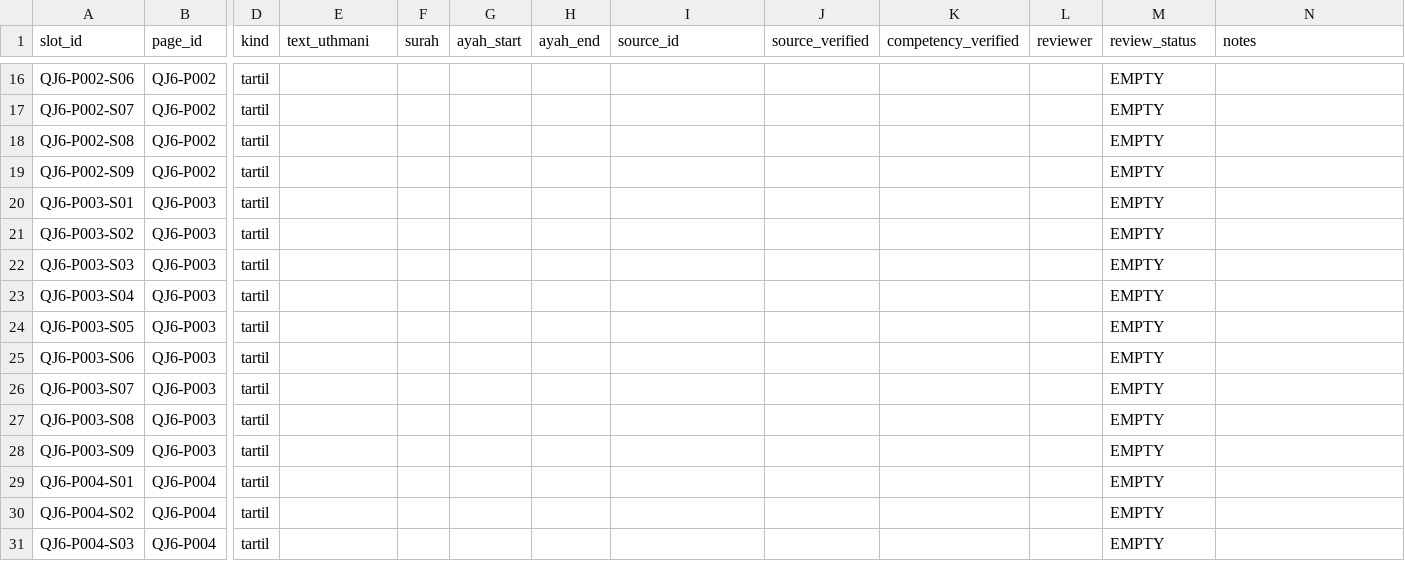
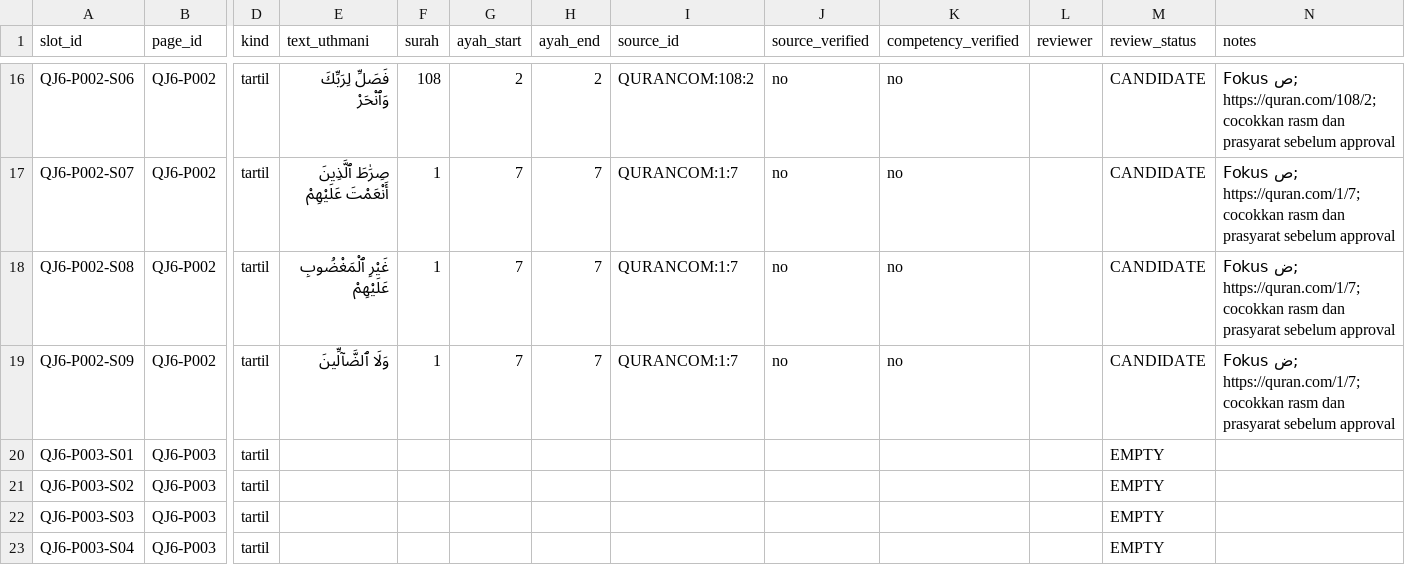
Before and after one commit to pesantrenriqa-boop/QURBATA, a CSV file: books/jilid-6/tools/QJ6-slots.csv, drawn as a sheet; only a part is shown, gaps mark what is left out; the shorter side is filled out with more unchanged rows; the diff covers the shown part only; the diff names each change by its address in the sheet, - before the commit and + after, or states it on an @@ line.

Commit message:
Populate QJ6 P002 with 9 Quranic source-linked candidate excerpts for isti'la خ ص ض

```diff
--- a/books/jilid-6/tools/QJ6-slots.csv
+++ b/books/jilid-6/tools/QJ6-slots.csv
-E16 (text_uthmani): (empty)
+E16 (text_uthmani): فَصَلِّ لِرَبِّكَ وَٱنْحَرْ
-F16 (surah): (empty)
+F16 (surah): 108
-G16 (ayah_start): (empty)
+G16 (ayah_start): 2
-H16 (ayah_end): (empty)
+H16 (ayah_end): 2
-I16 (source_id): (empty)
+I16 (source_id): QURANCOM:108:2
-J16:J19 (source_verified): (empty)
+J16:J19 (source_verified): no
-K16:K19 (competency_verified): (empty)
+K16:K19 (competency_verified): no
-M16:M19 (review_status): EMPTY
+M16:M19 (review_status): CANDIDATE
-N16 (notes): (empty)
+N16 (notes): Fokus ص; https://quran.com/108/2; cocokkan rasm dan prasyarat sebelum approval
-E17 (text_uthmani): (empty)
+E17 (text_uthmani): صِرَٰطَ ٱلَّذِينَ أَنْعَمْتَ عَلَيْهِمْ
-F17:F19 (surah): (empty)
+F17:F19 (surah): 1
-G17:G19 (ayah_start): (empty)
+G17:G19 (ayah_start): 7
-H17:H19 (ayah_end): (empty)
+H17:H19 (ayah_end): 7
-I17:I19 (source_id): (empty)
+I17:I19 (source_id): QURANCOM:1:7
-N17 (notes): (empty)
+N17 (notes): Fokus ص; https://quran.com/1/7; cocokkan rasm dan prasyarat sebelum approval
-E18 (text_uthmani): (empty)
+E18 (text_uthmani): غَيْرِ ٱلْمَغْضُوبِ عَلَيْهِمْ
-N18:N19 (notes): (empty)
+N18:N19 (notes): Fokus ض; https://quran.com/1/7; cocokkan rasm dan prasyarat sebelum approval
-E19 (text_uthmani): (empty)
+E19 (text_uthmani): وَلَا ٱلضَّآلِّينَ
```
Also changed, not shown: 45 edited cells elsewhere in this file.
